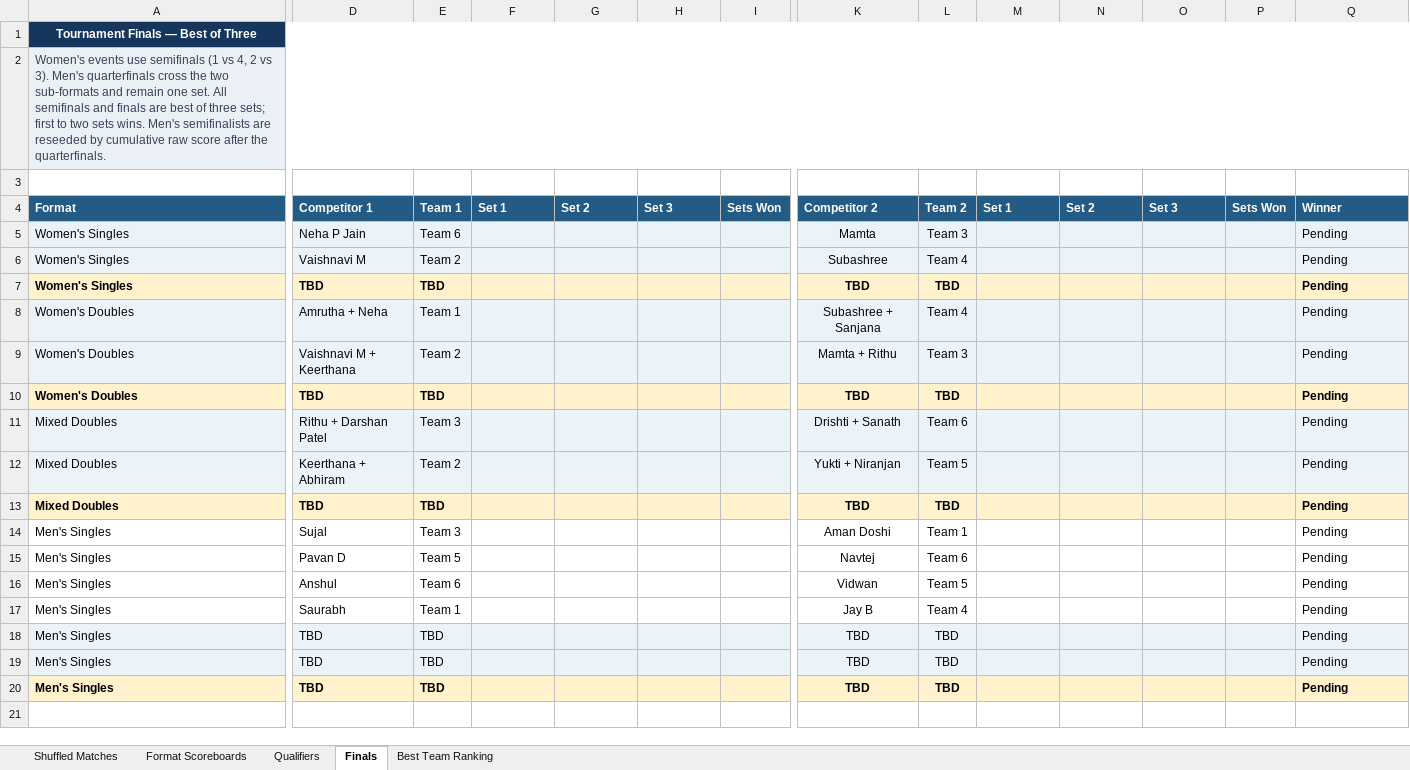
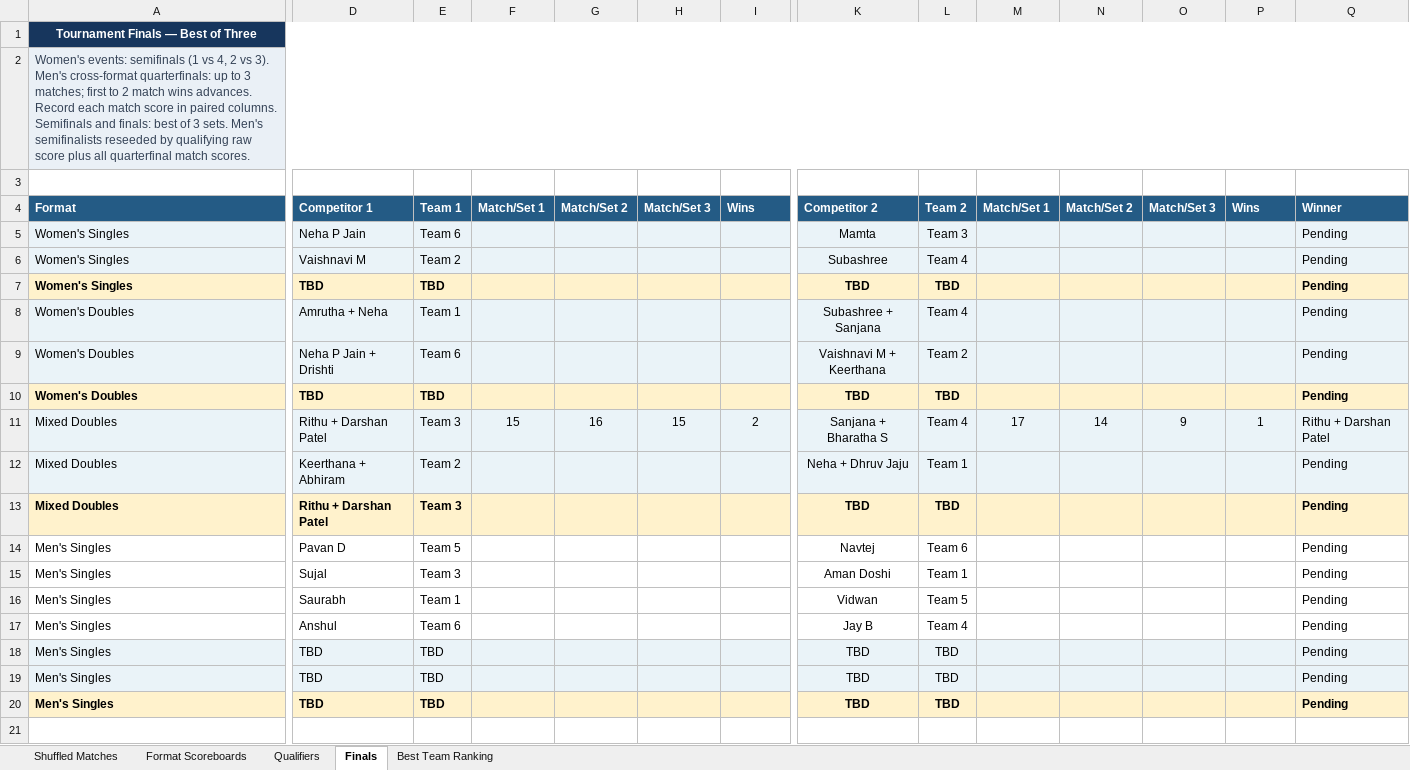
Before and after one commit to caaliakber-art/sdu-tt-tournament, an Excel workbook: scores/Score_Card.xlsx, sheet Finals, drawn as a sheet; only a part is shown, gaps mark what is left out; values as stored, in another font and other column widths than the file's, no borders; the diff covers the shown part only; the diff names each change by its address in the sheet, - before the commit and + after, or states it on an @@ line.

```diff
--- a/scores/Score_Card.xlsx (sheet Finals)
+++ b/scores/Score_Card.xlsx (sheet Finals)
-A2 (Format): Women's events use semifinals (1 vs 4, 2 vs 3). Men's quarterfinals cross the two sub-formats and remain one set. All semifinals and finals are best of three sets; first to two sets wins. Men's semifinalists are reseeded by cumulative raw score after the quarterfinals.
+A2 (Format): Women's events: semifinals (1 vs 4, 2 vs 3). Men's cross-format quarterfinals: up to 3 matches; first to 2 match wins advances. Record each match score in paired columns. Semifinals and finals: best of 3 sets. Men's semifinalists reseeded by qualifying raw score plus all quarterfinal match scores.
-F4: Set 1
+F4: Match/Set 1
-G4: Set 2
+G4: Match/Set 2
-H4: Set 3
+H4: Match/Set 3
-I4: Sets Won
+I4: Wins
-M4: Set 1
+M4: Match/Set 1
-N4: Set 2
+N4: Match/Set 2
-O4: Set 3
+O4: Match/Set 3
-P4: Sets Won
+P4: Wins
-D9 (Competitor 1): Vaishnavi M + Keerthana
+D9 (Competitor 1): Neha P Jain + Drishti
-E9 (Team 1): Team 2
+E9 (Team 1): Team 6
-K9 (Competitor 2): Mamta + Rithu
+K9 (Competitor 2): Vaishnavi M + Keerthana
-L9 (Team 2): Team 3
+L9 (Team 2): Team 2
-F11 (Match/Set 1): (empty)
+F11 (Match/Set 1): 15
-G11 (Match/Set 2): (empty)
+G11 (Match/Set 2): 16
-H11 (Match/Set 3): (empty)
+H11 (Match/Set 3): 15
-I11 (Wins): (empty)
+I11 (Wins): 2
-K11 (Competitor 2): Drishti + Sanath
+K11 (Competitor 2): Sanjana + Bharatha S
-L11 (Team 2): Team 6
+L11 (Team 2): Team 4
-M11 (Match/Set 1): (empty)
+M11 (Match/Set 1): 17
-N11 (Match/Set 2): (empty)
+N11 (Match/Set 2): 14
-O11 (Match/Set 3): (empty)
+O11 (Match/Set 3): 9
-P11 (Wins): (empty)
+P11 (Wins): 1
-Q11 (Winner): Pending
+Q11 (Winner): Rithu + Darshan Patel
-K12 (Competitor 2): Yukti + Niranjan
+K12 (Competitor 2): Neha + Dhruv Jaju
-L12 (Team 2): Team 5
+L12 (Team 2): Team 1
-D13 (Competitor 1): TBD
+D13 (Competitor 1): Rithu + Darshan Patel
-E13 (Team 1): TBD
+E13 (Team 1): Team 3
-D14 (Competitor 1): Sujal
+D14 (Competitor 1): Pavan D
-E14 (Team 1): Team 3
+E14 (Team 1): Team 5
-K14 (Competitor 2): Aman Doshi
+K14 (Competitor 2): Navtej
-L14 (Team 2): Team 1
+L14 (Team 2): Team 6
-D15 (Competitor 1): Pavan D
+D15 (Competitor 1): Sujal
-E15 (Team 1): Team 5
+E15 (Team 1): Team 3
-K15 (Competitor 2): Navtej
+K15 (Competitor 2): Aman Doshi
-L15 (Team 2): Team 6
+L15 (Team 2): Team 1
-D16 (Competitor 1): Anshul
+D16 (Competitor 1): Saurabh
-E16 (Team 1): Team 6
+E16 (Team 1): Team 1
-D17 (Competitor 1): Saurabh
+D17 (Competitor 1): Anshul
-E17 (Team 1): Team 1
+E17 (Team 1): Team 6
```
Also changed, not shown: 17 edited cells elsewhere in this sheet, sheet Shuffled Matches, sheet Format Scoreboards, sheet Qualifiers, sheet Best Team Ranking, formulas that keep their value, hidden cells, 2 other files.
